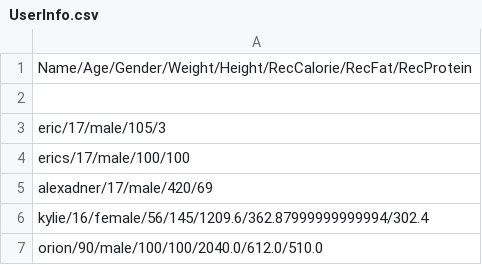
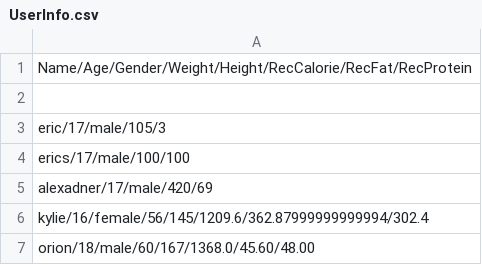
Before and after one commit to Ericjean17/Nutrition-Up, a CSV file: UserInfo.csv, drawn as a sheet.

```diff
--- a/UserInfo.csv
+++ b/UserInfo.csv
@@ -6,2 +6,2 @@ alexadner/17/male/420/69
 kylie/16/female/56/145/1209.6/362.87999999999994/302.4
-orion/90/male/100/100/2040.0/612.0/510.0
+orion/18/male/60/167/1368.0/45.60/48.00
```
Also changed, not shown: 13 other files.
